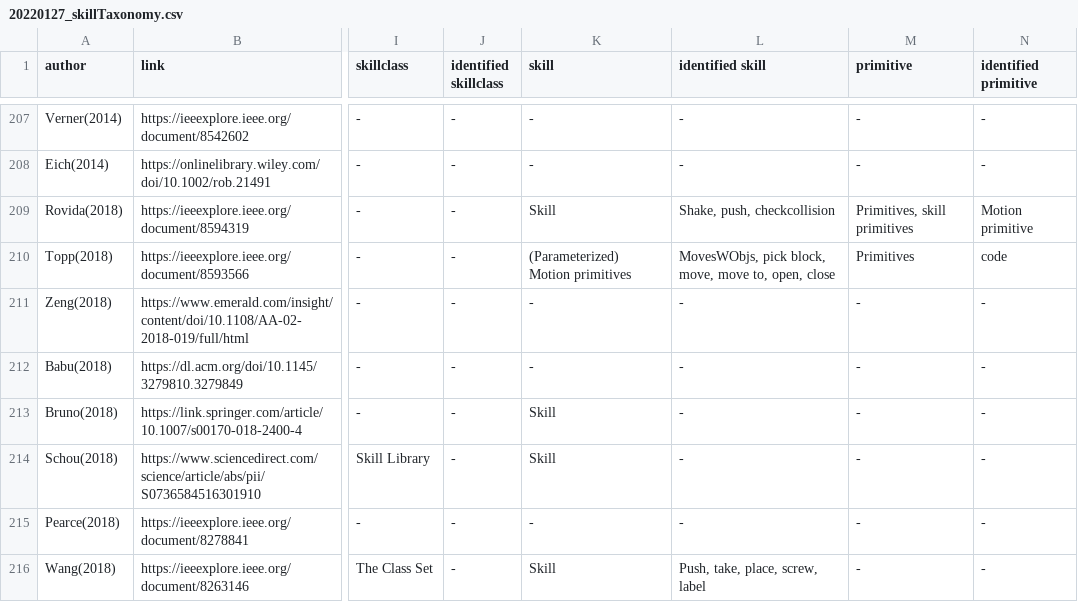
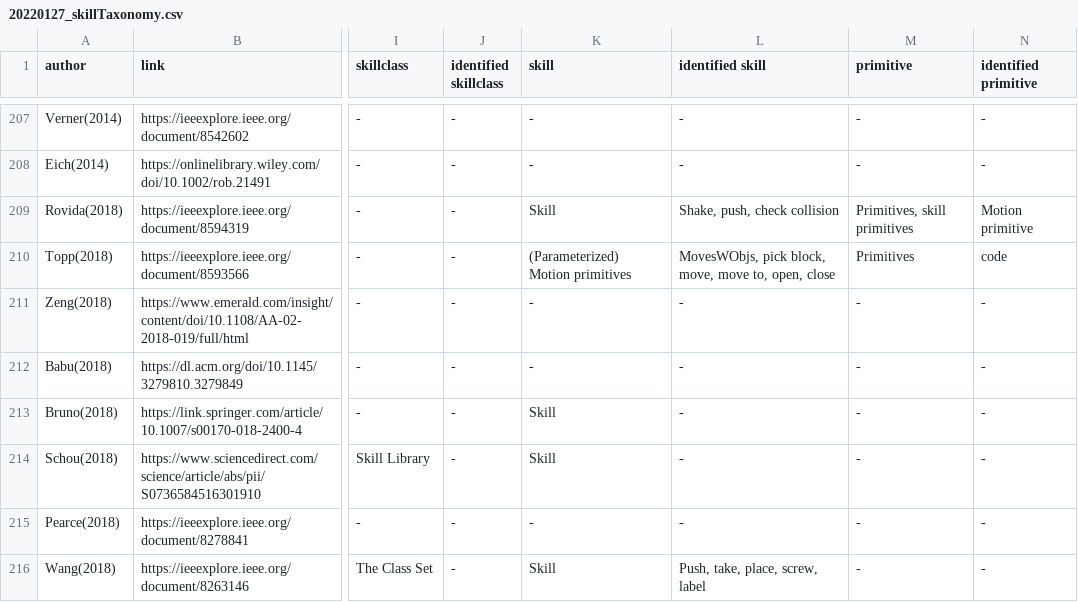
Before and after one commit to teiband/industrial-skill-review, a CSV file: data/in/20220127_skillTaxonomy.csv, drawn as a sheet; only a part is shown, gaps mark what is left out; the diff names each change by its address in the sheet, - before the commit and + after, or states it on an @@ line.

Commit message:
fix csv

```diff
--- a/data/in/20220127_skillTaxonomy.csv
+++ b/data/in/20220127_skillTaxonomy.csv
-L209 (identified skill): Shake, push, checkcollision
+L209 (identified skill): Shake, push, check collision
```
